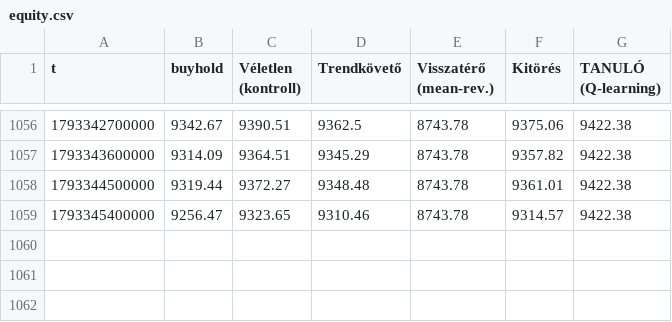
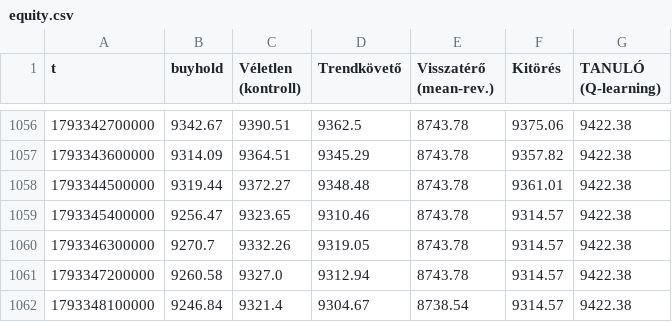
Before and after one commit to pongracz84-ops/kereskedo, a CSV file: equity.csv, drawn as a sheet; only a part is shown, gaps mark what is left out.

```diff
--- a/equity.csv
+++ b/equity.csv
@@ -1059 +1059,4 @@ t,buyhold,Véletlen (kontroll),Trendkövető,Visszatérő (mean-rev.),Kitörés,
 1793345400000,9256.47,9323.65,9310.46,8743.78,9314.57,9422.38
+1793346300000,9270.7,9332.26,9319.05,8743.78,9314.57,9422.38
+1793347200000,9260.58,9327.0,9312.94,8743.78,9314.57,9422.38
+1793348100000,9246.84,9321.4,9304.67,8738.54,9314.57,9422.38
```
Also changed, not shown: noise.csv, 2 other files.
